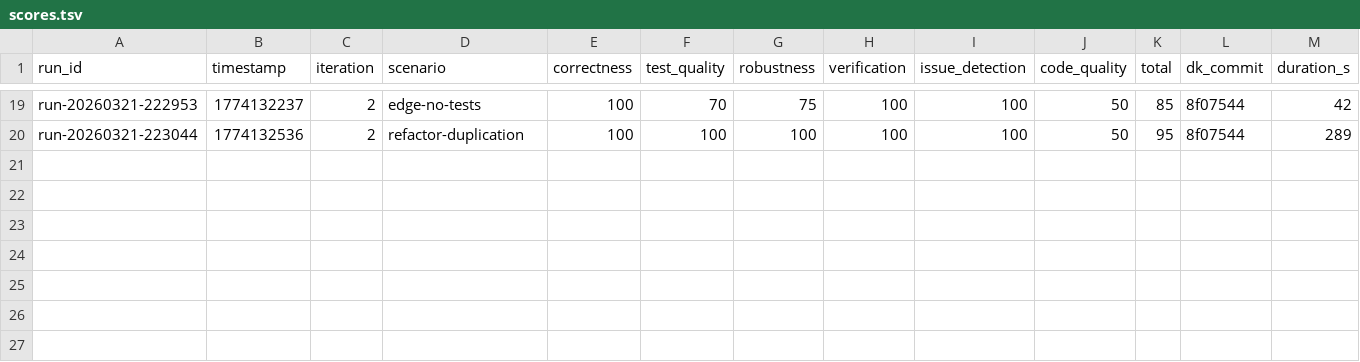
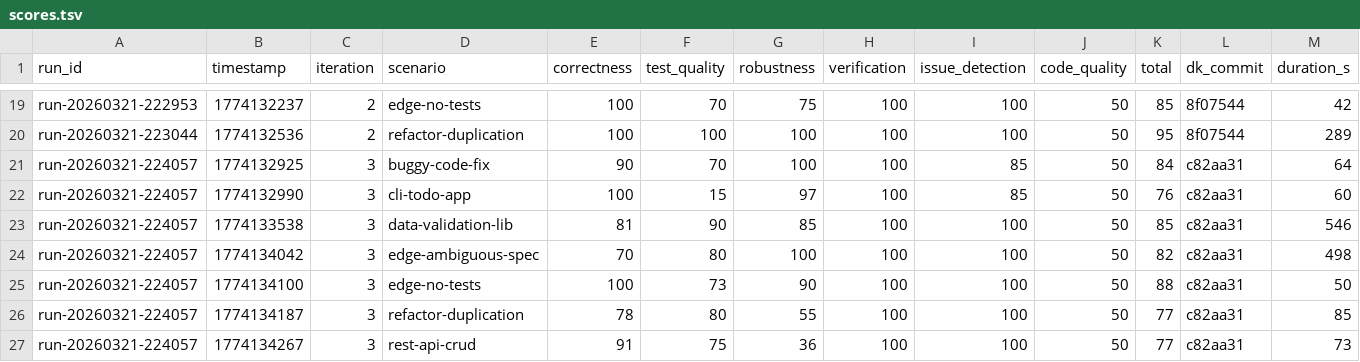
Before and after one commit to mitchellfyi/doyaken-cli, a TSV file: research/results/scores.tsv, drawn as a sheet; only a part is shown, gaps mark what is left out; rows hold the shown columns only; the diff names each change by its address in the sheet, - before the commit and + after, or states it on an @@ line.

```diff
--- a/research/results/scores.tsv
+++ b/research/results/scores.tsv
+row 21: run-20260321-224057 | 1774132925 | 3 | buggy-code-fix | 90 | 70 | 100 | 100 | 85 | 50 | 84 | c82aa31 | 64
+row 22: run-20260321-224057 | 1774132990 | 3 | cli-todo-app | 100 | 15 | 97 | 100 | 85 | 50 | 76 | c82aa31 | 60
+row 23: run-20260321-224057 | 1774133538 | 3 | data-validation-lib | 81 | 90 | 85 | 100 | 100 | 50 | 85 | c82aa31 | 546
+row 24: run-20260321-224057 | 1774134042 | 3 | edge-ambiguous-spec | 70 | 80 | 100 | 100 | 100 | 50 | 82 | c82aa31 | 498
+row 25: run-20260321-224057 | 1774134100 | 3 | edge-no-tests | 100 | 73 | 90 | 100 | 100 | 50 | 88 | c82aa31 | 50
+row 26: run-20260321-224057 | 1774134187 | 3 | refactor-duplication | 78 | 80 | 55 | 100 | 100 | 50 | 77 | c82aa31 | 85
+row 27: run-20260321-224057 | 1774134267 | 3 | rest-api-crud | 91 | 75 | 36 | 100 | 100 | 50 | 77 | c82aa31 | 73
```
Also changed, not shown: 3 other files.
